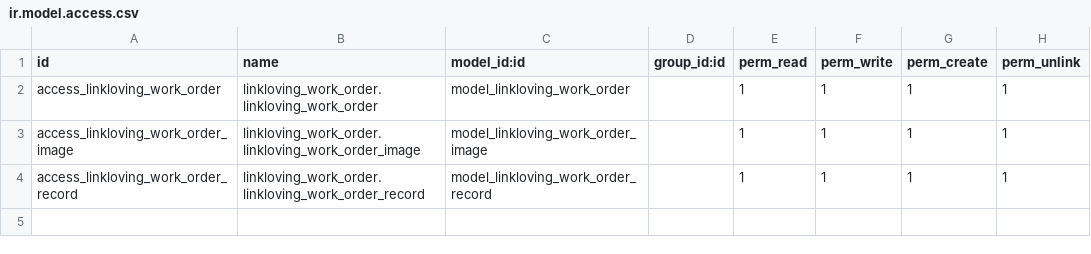
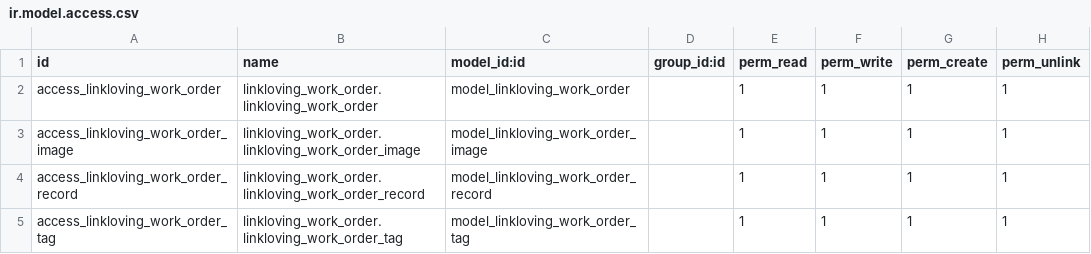
Before and after one commit to iverson2937/linklovingaddons, a CSV file: linkloving_work_order/security/ir.model.access.csv, drawn as a sheet.

Commit message:
增加不同任务的状态

```diff
--- a/linkloving_work_order/security/ir.model.access.csv
+++ b/linkloving_work_order/security/ir.model.access.csv
@@ -4 +4,2 @@ access_linkloving_work_order_image,linkloving_work_order.linkloving_work_order_i
 access_linkloving_work_order_record,linkloving_work_order.linkloving_work_order_record,model_linkloving_work_order_record,,1,1,1,1
+access_linkloving_work_order_tag,linkloving_work_order.linkloving_work_order_tag,model_linkloving_work_order_tag,,1,1,1,1
```
